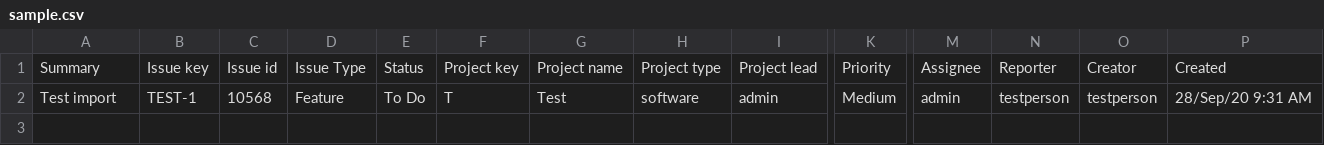
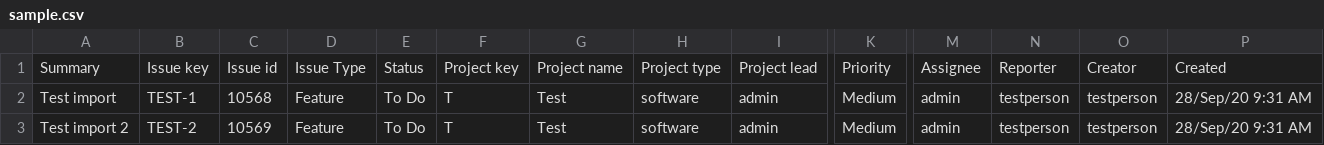
Before and after one commit to vid/azure-boards-import, a CSV file: sample.csv, drawn as a sheet; only a part is shown, gaps mark what is left out; rows hold the shown columns only; the diff names each change by its address in the sheet, - before the commit and + after, or states it on an @@ line.

```diff
--- a/sample.csv
+++ b/sample.csv
+row 3: Test import 2 | TEST-2 | 10569 | Feature | To Do | T | Test | software | admin | Medium | admin | testperson | testperson | 28/Sep/20 9:31 AM
```
Also changed, not shown: 1 other file.
